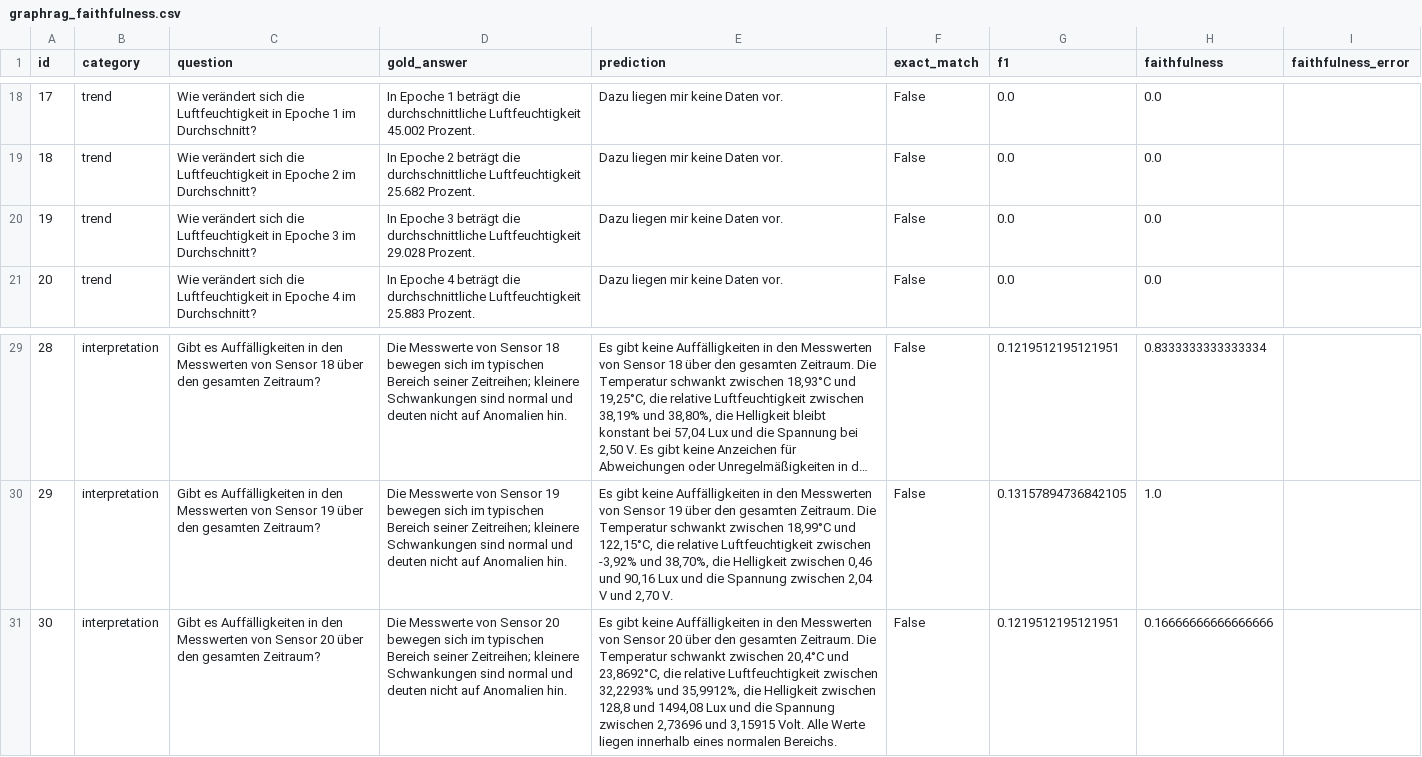
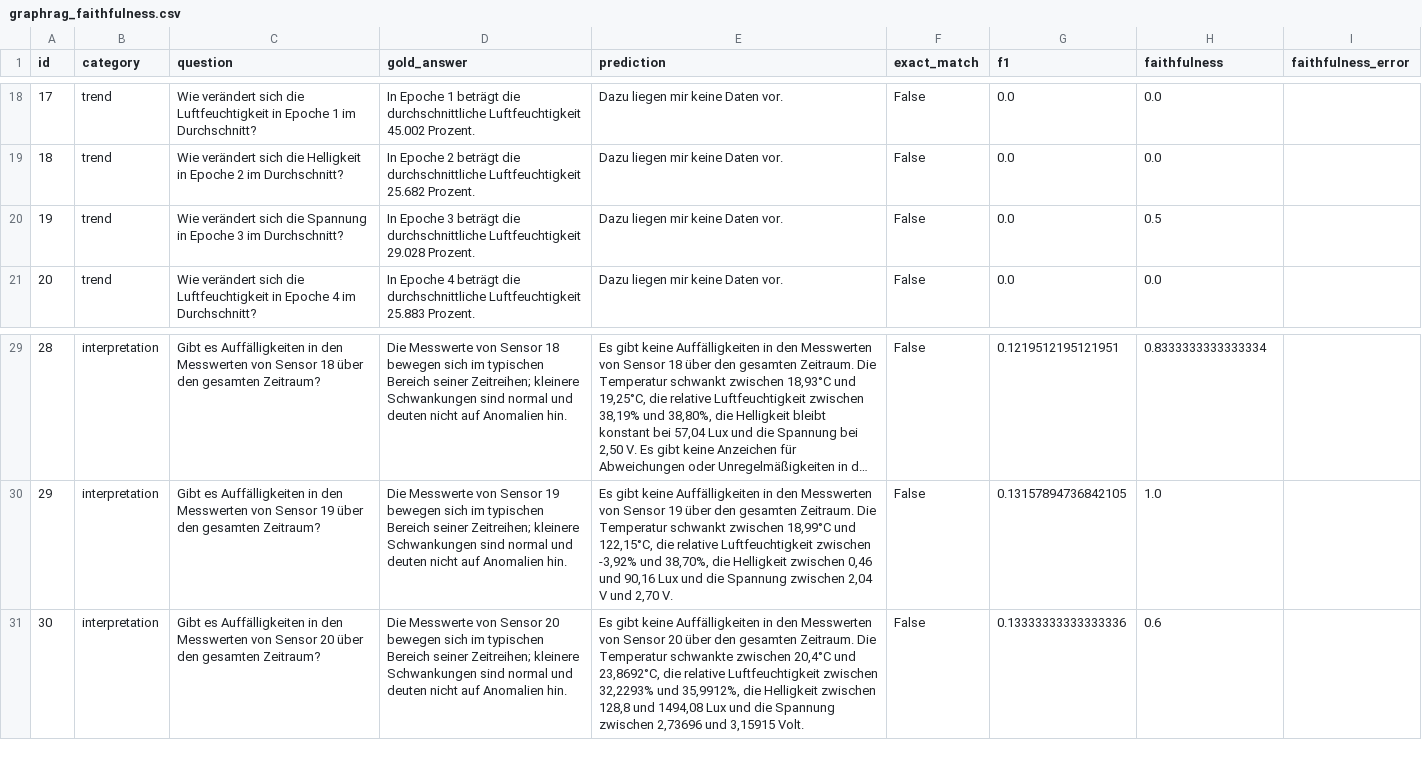
Before and after one commit to davidmariawiese/GraphRag, a CSV file: notebooks/outputs/graph_rag_eval/graphrag_faithfulness.csv, drawn as a sheet; only a part is shown, gaps mark what is left out; long unchanged cells end in …; the diff covers the shown part only; the diff names each change by its address in the sheet, - before the commit and + after, or states it on an @@ line.

```diff
--- a/notebooks/outputs/graph_rag_eval/graphrag_faithfulness.csv
+++ b/notebooks/outputs/graph_rag_eval/graphrag_faithfulness.csv
-C19 (question): …sich die Luftfeuchtigkeit in Epoche…
+C19 (question): …sich die Helligkeit in Epoche…
-C20 (question): …sich die Luftfeuchtigkeit in Epoche…
+C20 (question): …sich die Spannung in Epoche…
-H20 (faithfulness): 0.0
+H20 (faithfulness): 0.5
-E31 (prediction): …Die Temperatur schwankt zwischen 20,4°C und 23,8692°C, die relative Luftfeuchtigkeit zwischen 32,2293% und 35,9912%, die Helligkeit zwischen 128,8 und 1494,08 Lux und die Spannung zwischen 2,73696 und 3,15915 Volt. Alle Werte liegen innerhalb eines normalen Bereichs.
+E31 (prediction): …Die Temperatur schwankte zwischen 20,4°C und 23,8692°C, die relative Luftfeuchtigkeit zwischen 32,2293% und 35,9912%, die Helligkeit zwischen 128,8 und 1494,08 Lux und die Spannung zwischen 2,73696 und 3,15915 Volt.
-G31 (f1): 0.1219512195121951
+G31 (f1): 0.13333333333333336
-H31 (faithfulness): 0.16666666666666666
+H31 (faithfulness): 0.6
```
Also changed, not shown: 32 edited cells elsewhere in this file, 5 other files.
